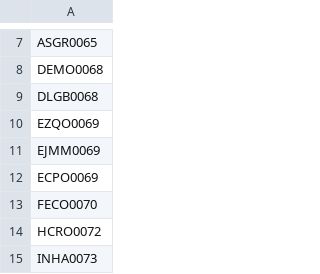
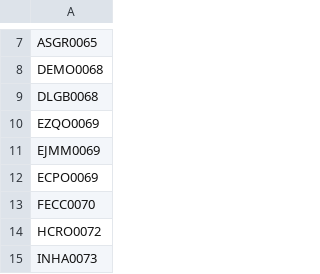
Before and after one commit to AdminC3A/QRElemento-Acceso, a CSV file: data/base_de_datos.csv, drawn as a sheet; only a part is shown, gaps mark what is left out.

Commit message:
Update base_de_datos.csv

```diff
--- a/data/base_de_datos.csv
+++ b/data/base_de_datos.csv
@@ -12,3 +12,3 @@ EJMM0069
 ECPO0069
-FECO0070
+FECC0070
 HCRO0072
```
